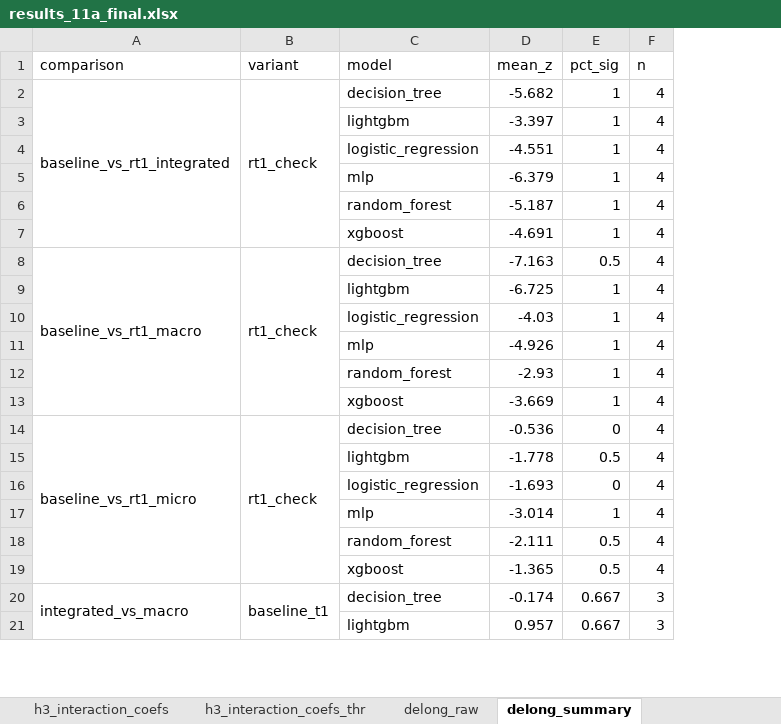
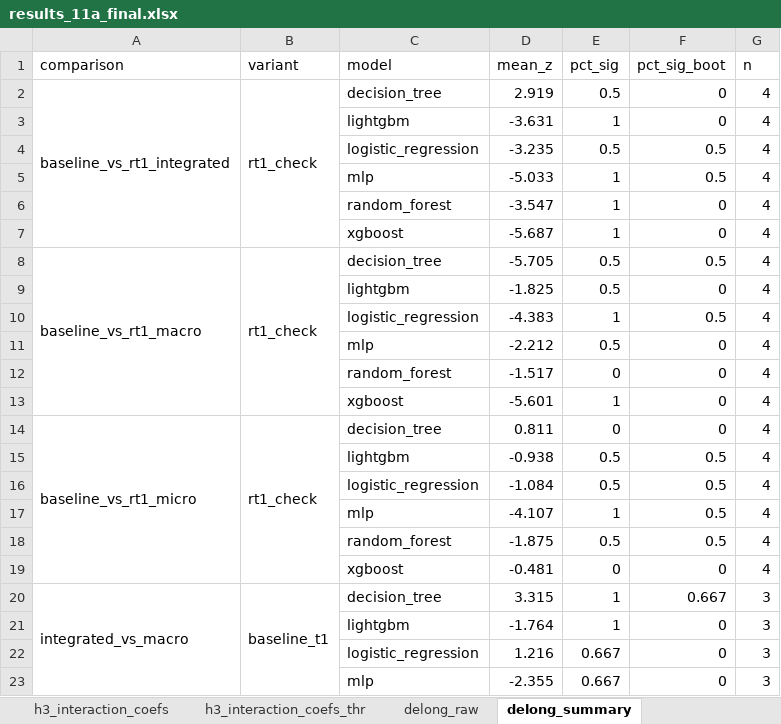
Before and after one commit to EsmeeVR/EWS-for-SBC-EsmeeVR, an Excel workbook: outputs/results/11a/results_11a_final.xlsx, sheet delong_summary, drawn as a sheet; only a part is shown; values as stored, in another font and other column widths than the file's, no borders; addresses are those after the commit; the diff covers the shown part only; the diff names each change by its address in the sheet, - before the commit and + after, or states it on an @@ line.

```diff
--- a/outputs/results/11a/results_11a_final.xlsx (sheet delong_summary)
+++ b/outputs/results/11a/results_11a_final.xlsx (sheet delong_summary)
+column F (pct_sig_boot), rows 2-20: 0 | 0 | 0.5 | 0.5 | 0 | 0 | 0.5 | 0 | 0.5 | 0 | 0 | 0 | 0 | 0.5 | 0.5 | 0.5 | 0.5 | 0 | 0.667; row 22: 0
-D2 (mean_z): -5.682
+D2 (mean_z): 2.919
-E2 (pct_sig): 1
+E2 (pct_sig): 0.5
-D3 (mean_z): -3.397
+D3 (mean_z): -3.631
-D4 (mean_z): -4.551
+D4 (mean_z): -3.235
-E4 (pct_sig): 1
+E4 (pct_sig): 0.5
-D5 (mean_z): -6.379
+D5 (mean_z): -5.033
-D6 (mean_z): -5.187
+D6 (mean_z): -3.547
-D7 (mean_z): -4.691
+D7 (mean_z): -5.687
-D8 (mean_z): -7.163
+D8 (mean_z): -5.705
-D9 (mean_z): -6.725
+D9 (mean_z): -1.825
-E9 (pct_sig): 1
+E9 (pct_sig): 0.5
-D10 (mean_z): -4.03
+D10 (mean_z): -4.383
-D11 (mean_z): -4.926
+D11 (mean_z): -2.212
-E11 (pct_sig): 1
+E11 (pct_sig): 0.5
-D12 (mean_z): -2.93
+D12 (mean_z): -1.517
-E12 (pct_sig): 1
+E12 (pct_sig): 0
-D13 (mean_z): -3.669
+D13 (mean_z): -5.601
-D14 (mean_z): -0.536
+D14 (mean_z): 0.811
-D15 (mean_z): -1.778
+D15 (mean_z): -0.938
-D16 (mean_z): -1.693
+D16 (mean_z): -1.084
-E16 (pct_sig): 0
+E16 (pct_sig): 0.5
-D17 (mean_z): -3.014
+D17 (mean_z): -4.107
-D18 (mean_z): -2.111
+D18 (mean_z): -1.875
-D19 (mean_z): -1.365
+D19 (mean_z): -0.481
-E19 (pct_sig): 0.5
+E19 (pct_sig): 0
-D20 (mean_z): -0.174
+D20 (mean_z): 3.315
-E20 (pct_sig): 0.667
+E20 (pct_sig): 1
+row 21:  |  | lightgbm | -1.764 | 1 | 0 | 3
-C22 (model): lightgbm
+C22 (model): logistic_regression
-D22 (mean_z): 0.957
+D22 (mean_z): 1.216
+row 23:  |  | mlp | -2.355 | 0.667 | 0 | 3
```
Also changed, not shown: 2 added rows, 4 removed rows and 28 edited cells elsewhere in this sheet, sheet all_results, sheet delong_raw, sheet mean_metrics_baseline, sheet lr_no_dummies_raw, sheet h3_raw, sheet lr_coefficients, 7 more sheets, outputs/results/11b/results_11b_final.xlsx, outputs/results/11d/results_11d_final.xlsx, 42 other files.
